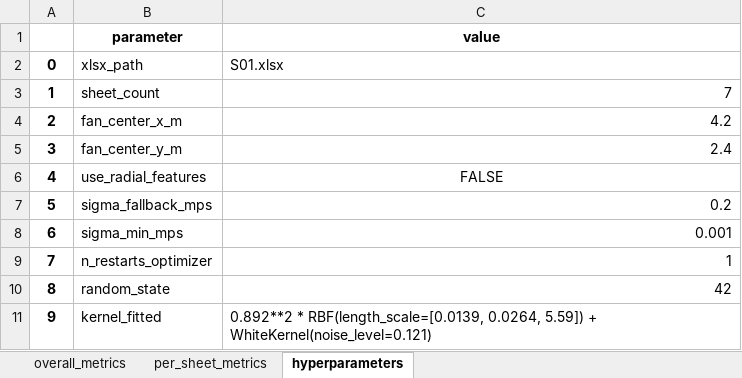
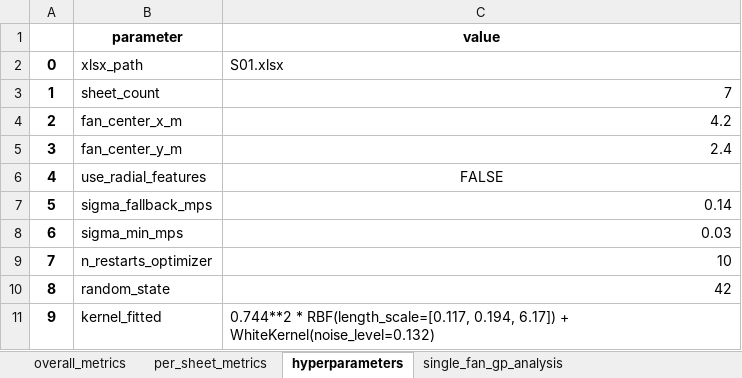
Before and after one commit to GH-X-ST/Nausicaa, an Excel workbook: 01_Thermal/B_results/Single_Fan_GP/single_fan_gp_summary.xlsx, sheet hyperparameters, drawn as a sheet; values as stored, in another font and other column widths than the file's, no borders; the diff names each change by its address in the sheet, - before the commit and + after, or states it on an @@ line.

```diff
--- a/01_Thermal/B_results/Single_Fan_GP/single_fan_gp_summary.xlsx (sheet hyperparameters)
+++ b/01_Thermal/B_results/Single_Fan_GP/single_fan_gp_summary.xlsx (sheet hyperparameters)
+sheet tab: single_fan_gp_analysis
-C7 (value): 0.2
+C7 (value): 0.14
-C8 (value): 0.001
+C8 (value): 0.03
-C9 (value): 1
+C9 (value): 10
-C11 (value): 0.892**2 * RBF(length_scale=[0.0139, 0.0264, 5.59]) + WhiteKernel(noise_level=0.121)
+C11 (value): 0.744**2 * RBF(length_scale=[0.117, 0.194, 6.17]) + WhiteKernel(noise_level=0.132)
```
Also changed, not shown: sheet per_sheet_metrics, sheet overall_metrics, 01_Thermal/B_results/Single_Fan_GP/single_fan_gp_grid_predictions.xlsx, 22 other files.
